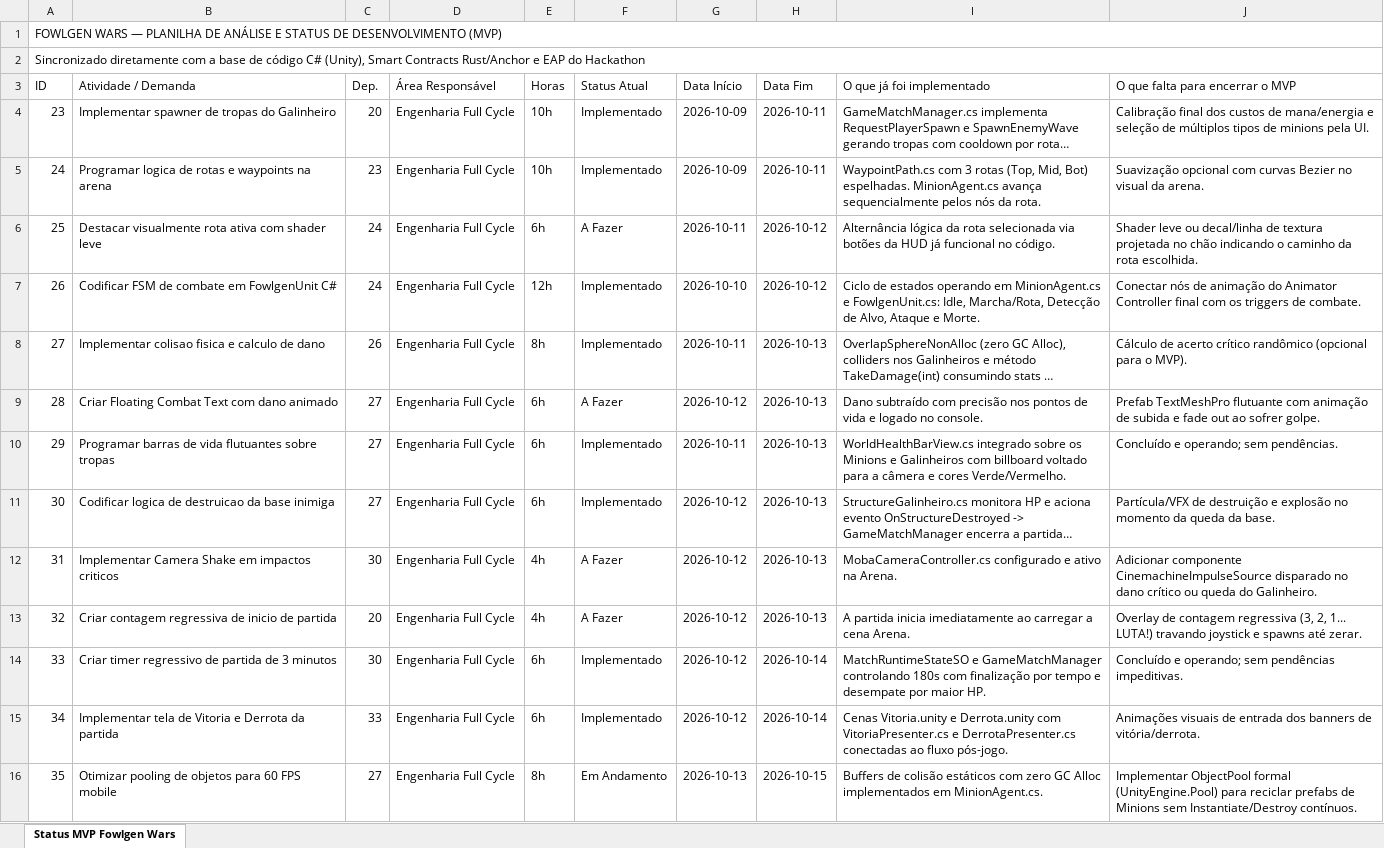
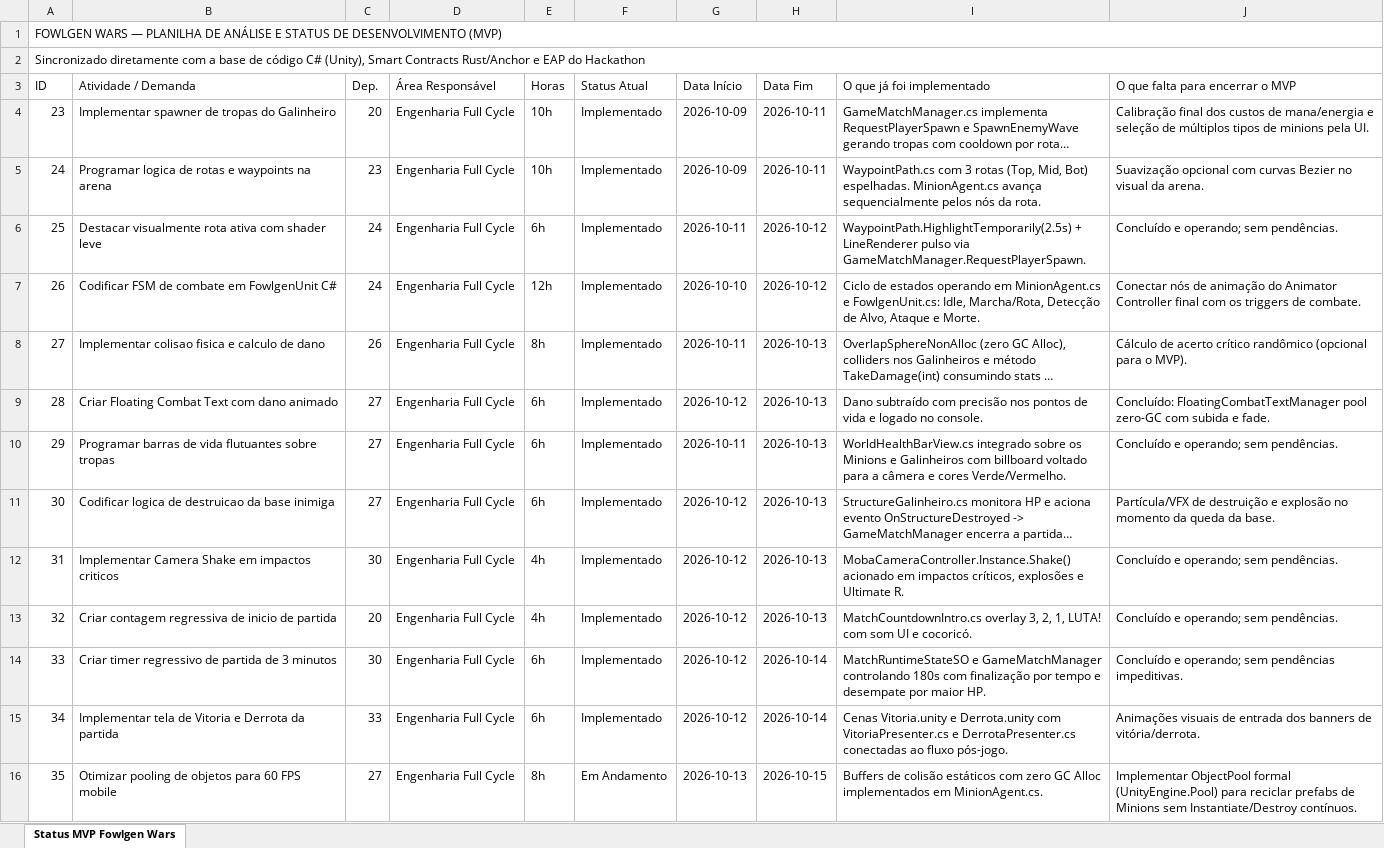
Before and after one commit to mukasanray/Fowlgen-Wars-Project, an Excel workbook: prompt/files/relatorios/Planilha_Status_Tarefas_MVP.xlsx, sheet Status MVP Fowlgen Wars, drawn as a sheet; only a part is shown; long unchanged cells end in …; values as stored, in another font and other column widths than the file's, no cell formats; the diff covers the shown part only; the diff names each change by its address in the sheet, - before the commit and + after, or states it on an @@ line.

Commit message:
chore: sync EAP planilha com codigo + AudioMixer opt + Hit trigger
- Planilha_Analise + generate_spreadsheet: promove 25/28/31/32/37/38/42/48/49/68/69/70/72/73/74/55 de Falta/A Fazer para Encerrado (divergencia auditoria vs codigo)
- AudioManager: suporte opcional AudioMixer (Master/BGM/SFX dB) + DuckBgm() EAP 68 lazy fallback
- Animator Milo/Axel/Minion: parametro Hit Trigger + SetTrigger em TakeDamage
- AndroidReleaseBuildPipeline: ConfigureAndroidSettings aplicado (IL2CPP ARM64 ASTC)
- Program ID unificado 81Mpr..., workflow path fix, Claude links, tripo portable

```diff
--- a/prompt/files/relatorios/Planilha_Status_Tarefas_MVP.xlsx (sheet Status MVP Fowlgen Wars)
+++ b/prompt/files/relatorios/Planilha_Status_Tarefas_MVP.xlsx (sheet Status MVP Fowlgen Wars)
-F6 (Status Atual): A Fazer
+F6 (Status Atual): Implementado
-I6 (O que já foi implementado): Alternância lógica da rota selecionada via botões da HUD já funcional no código.
+I6 (O que já foi implementado): WaypointPath.HighlightTemporarily(2.5s) + LineRenderer pulso via GameMatchManager.RequestPlayerSpawn.
-J6 (O que falta para encerrar o MVP): Shader leve ou decal/linha de textura projetada no chão indicando o caminho da rota escolhida.
+J6 (O que falta para encerrar o MVP): Concluído e operando; sem pendências.
-F9 (Status Atual): A Fazer
+F9 (Status Atual): Implementado
-J9 (O que falta para encerrar o MVP): Prefab TextMeshPro flutuante com animação de subida e fade out ao sofrer golpe.
+J9 (O que falta para encerrar o MVP): Concluído: FloatingCombatTextManager pool zero-GC com subida e fade.
-F12:F13 (Status Atual): A Fazer
+F12:F13 (Status Atual): Implementado
-I12 (O que já foi implementado): MobaCameraController.cs configurado e ativo na Arena.
+I12 (O que já foi implementado): MobaCameraController.Instance.Shake() acionado em impactos críticos, explosões e Ultimate R.
-J12 (O que falta para encerrar o MVP): Adicionar componente CinemachineImpulseSource disparado no dano crítico ou queda do Galinheiro.
+J12 (O que falta para encerrar o MVP): Concluído e operando; sem pendências.
-I13 (O que já foi implementado): A partida inicia imediatamente ao carregar a cena Arena.
+I13 (O que já foi implementado): MatchCountdownIntro.cs overlay 3, 2, 1, LUTA! com som UI e cocoricó.
-J13 (O que falta para encerrar o MVP): Overlay de contagem regressiva (3, 2, 1... LUTA!) travando joystick e spawns até zerar.
+J13 (O que falta para encerrar o MVP): Concluído e operando; sem pendências.
```
Also changed, not shown: 24 edited cells elsewhere in this sheet, cell formats, 19 other files.
